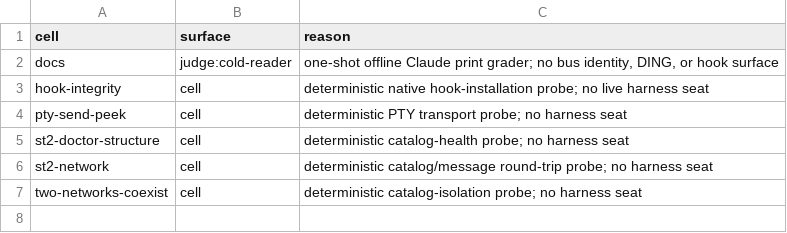
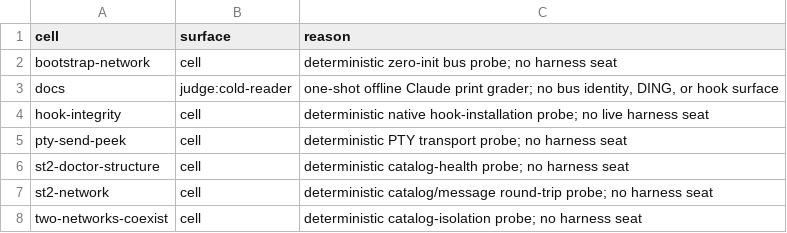
Before and after one commit to compoundingtech/evals, a TSV file: evidence/harness-exclusions.tsv, drawn as a sheet; the diff names each change by its address in the sheet, - before the commit and + after, or states it on an @@ line.

Commit message:
Add bootstrap-network: no init step exists to skip
st2-network's README parks the newcomer's zero-to-network path because there is
no init or onboarding command. Nothing in the corpus says whether that is a gap
or the design. This cell says it is the design, and grades it.

The target root does not exist when the run starts — asserted, so the claim
cannot pass vacuously — and one `st2 message send --catalog <root>` creates it.
Everything after that runs on the root the send made: ls, read, reply threaded
in-reply-to the original, archive draining the inbox to empty. Neither identity
is registered anywhere; both are named for the first time by the commands that
use them.

The last step is a control: the eval's own default bus must stay empty. The
ambient fallback root is a working bus too, so a build that ignored --catalog
would pass every other judge on the wrong root.

Model-free, 60s, no fixture — having something to copy in is what this rules
out. Mutation-checked three ways, each failing exactly the judges it should:
dropping --catalog from first contact, replacing the reply with a fresh send,
and creating the root before first contact.

```diff
--- a/evidence/harness-exclusions.tsv
+++ b/evidence/harness-exclusions.tsv
+row 2: bootstrap-network | cell | deterministic zero-init bus probe; no harness seat
```
Also changed, not shown: 3 other files.
